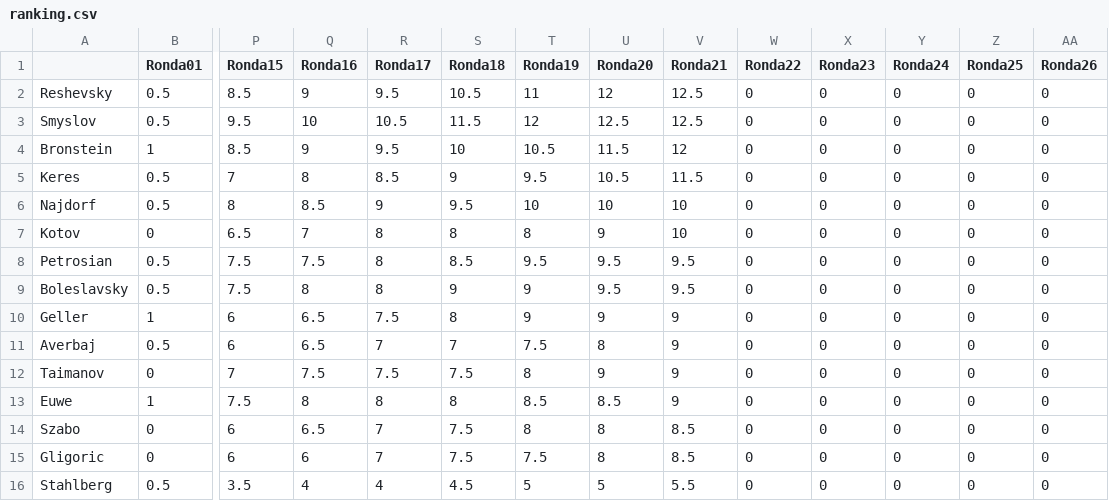
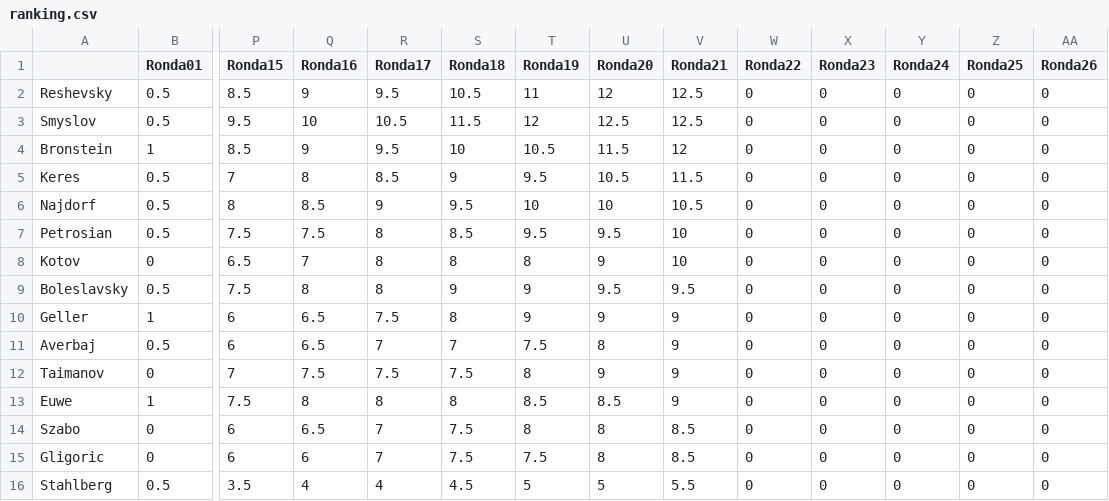
Before and after one commit to VSablin/Zurich1953, a CSV file: data-output/ranking.csv, drawn as a sheet; only a part is shown, gaps mark what is left out; removed rows and columns are numbered as before the commit, all else as after; rows hold the shown columns only; the diff names each change by its address in the sheet, - before the commit and + after, or states it on an @@ line.

```diff
--- a/data-output/ranking.csv
+++ b/data-output/ranking.csv
-V6 (Ronda21): 10
+V6 (Ronda21): 10.5
+row 7: Petrosian | 0.5 | 7.5 | 7.5 | 8 | 8.5 | 9.5 | 9.5 | 10 | 0 | 0 | 0 | 0 | 0
-row 8: Petrosian | 0.5 | 7.5 | 7.5 | 8 | 8.5 | 9.5 | 9.5 | 9.5 | 0 | 0 | 0 | 0 | 0
```
Also changed, not shown: data-output/played_games.csv, data-output/ranking_Ronda21.csv, 1 other file.
